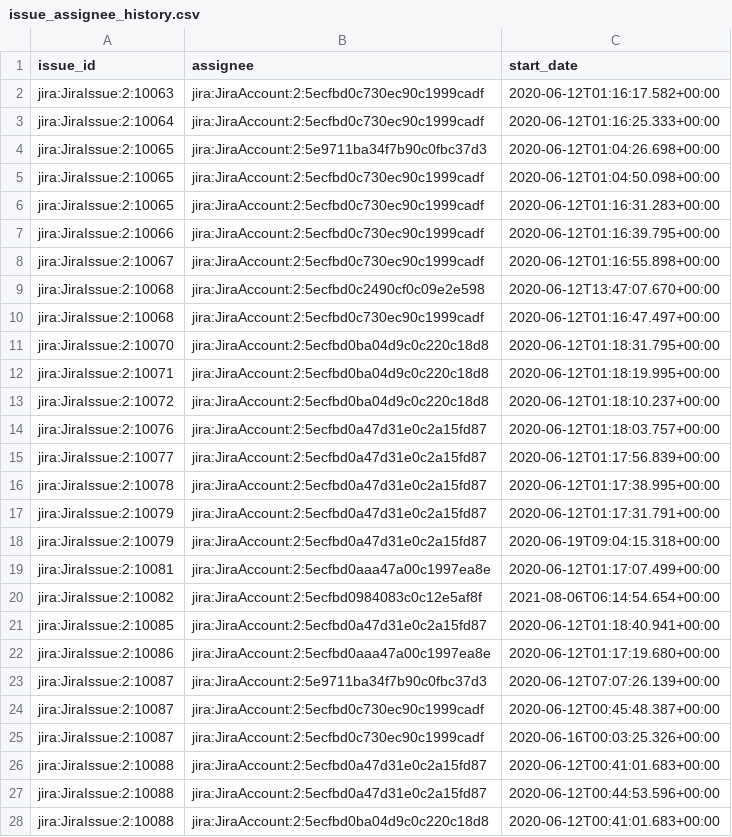
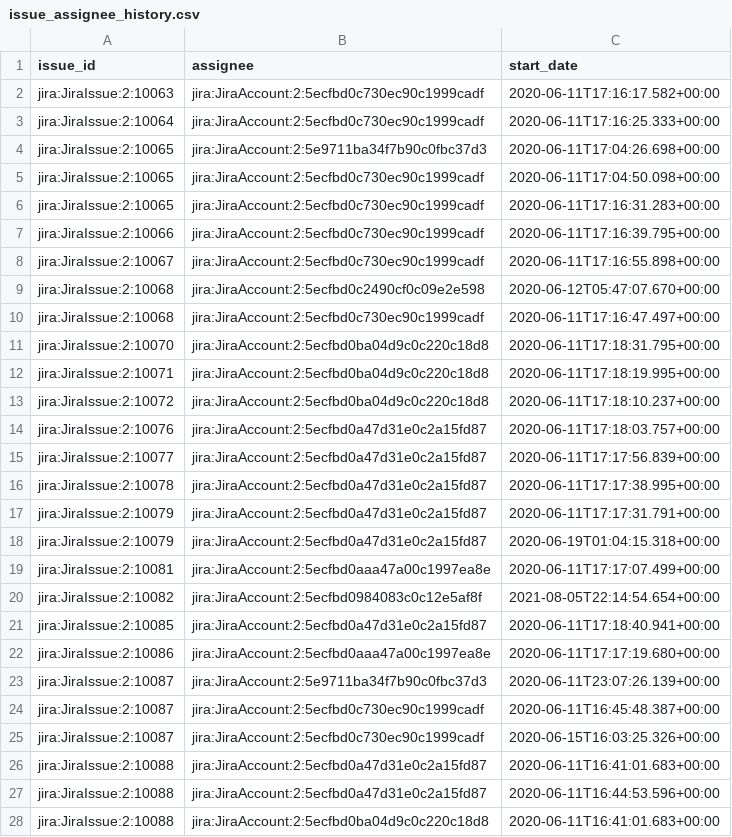
Before and after one commit to apache/incubator-devlake, a CSV file: backend/plugins/issue_trace/e2e/snapshot_tables/issue_assignee_history.csv, drawn as a sheet; only a part is shown; the diff covers the shown part only.

```diff
--- a/backend/plugins/issue_trace/e2e/snapshot_tables/issue_assignee_history.csv
+++ b/backend/plugins/issue_trace/e2e/snapshot_tables/issue_assignee_history.csv
@@ -1,28 +1,28 @@
 issue_id,assignee,start_date
-jira:JiraIssue:2:10063,jira:JiraAccount:2:5ecfbd0c730ec90c1999cadf,2020-06-12T01:16:17.582+00:00
-jira:JiraIssue:2:10064,jira:JiraAccount:2:5ecfbd0c730ec90c1999cadf,2020-06-12T01:16:25.333+00:00
-jira:JiraIssue:2:10065,jira:JiraAccount:2:5e9711ba34f7b90c0fbc37d3,2020-06-12T01:04:26.698+00:00
-jira:JiraIssue:2:10065,jira:JiraAccount:2:5ecfbd0c730ec90c1999cadf,2020-06-12T01:04:50.098+00:00
-jira:JiraIssue:2:10065,jira:JiraAccount:2:5ecfbd0c730ec90c1999cadf,2020-06-12T01:16:31.283+00:00
-jira:JiraIssue:2:10066,jira:JiraAccount:2:5ecfbd0c730ec90c1999cadf,2020-06-12T01:16:39.795+00:00
-jira:JiraIssue:2:10067,jira:JiraAccount:2:5ecfbd0c730ec90c1999cadf,2020-06-12T01:16:55.898+00:00
-jira:JiraIssue:2:10068,jira:JiraAccount:2:5ecfbd0c2490cf0c09e2e598,2020-06-12T13:47:07.670+00:00
-jira:JiraIssue:2:10068,jira:JiraAccount:2:5ecfbd0c730ec90c1999cadf,2020-06-12T01:16:47.497+00:00
-jira:JiraIssue:2:10070,jira:JiraAccount:2:5ecfbd0ba04d9c0c220c18d8,2020-06-12T01:18:31.795+00:00
-jira:JiraIssue:2:10071,jira:JiraAccount:2:5ecfbd0ba04d9c0c220c18d8,2020-06-12T01:18:19.995+00:00
-jira:JiraIssue:2:10072,jira:JiraAccount:2:5ecfbd0ba04d9c0c220c18d8,2020-06-12T01:18:10.237+00:00
-jira:JiraIssue:2:10076,jira:JiraAccount:2:5ecfbd0a47d31e0c2a15fd87,2020-06-12T01:18:03.757+00:00
-jira:JiraIssue:2:10077,jira:JiraAccount:2:5ecfbd0a47d31e0c2a15fd87,2020-06-12T01:17:56.839+00:00
-jira:JiraIssue:2:10078,jira:JiraAccount:2:5ecfbd0a47d31e0c2a15fd87,2020-06-12T01:17:38.995+00:00
-jira:JiraIssue:2:10079,jira:JiraAccount:2:5ecfbd0a47d31e0c2a15fd87,2020-06-12T01:17:31.791+00:00
-jira:JiraIssue:2:10079,jira:JiraAccount:2:5ecfbd0a47d31e0c2a15fd87,2020-06-19T09:04:15.318+00:00
-jira:JiraIssue:2:10081,jira:JiraAccount:2:5ecfbd0aaa47a00c1997ea8e,2020-06-12T01:17:07.499+00:00
-jira:JiraIssue:2:10082,jira:JiraAccount:2:5ecfbd0984083c0c12e5af8f,2021-08-06T06:14:54.654+00:00
-jira:JiraIssue:2:10085,jira:JiraAccount:2:5ecfbd0a47d31e0c2a15fd87,2020-06-12T01:18:40.941+00:00
-jira:JiraIssue:2:10086,jira:JiraAccount:2:5ecfbd0aaa47a00c1997ea8e,2020-06-12T01:17:19.680+00:00
-jira:JiraIssue:2:10087,jira:JiraAccount:2:5e9711ba34f7b90c0fbc37d3,2020-06-12T07:07:26.139+00:00
-jira:JiraIssue:2:10087,jira:JiraAccount:2:5ecfbd0c730ec90c1999cadf,2020-06-12T00:45:48.387+00:00
-jira:JiraIssue:2:10087,jira:JiraAccount:2:5ecfbd0c730ec90c1999cadf,2020-06-16T00:03:25.326+00:00
-jira:JiraIssue:2:10088,jira:JiraAccount:2:5ecfbd0a47d31e0c2a15fd87,2020-06-12T00:41:01.683+00:00
-jira:JiraIssue:2:10088,jira:JiraAccount:2:5ecfbd0a47d31e0c2a15fd87,2020-06-12T00:44:53.596+00:00
-jira:JiraIssue:2:10088,jira:JiraAccount:2:5ecfbd0ba04d9c0c220c18d8,2020-06-12T00:41:01.683+00:00
+jira:JiraIssue:2:10063,jira:JiraAccount:2:5ecfbd0c730ec90c1999cadf,2020-06-11T17:16:17.582+00:00
+jira:JiraIssue:2:10064,jira:JiraAccount:2:5ecfbd0c730ec90c1999cadf,2020-06-11T17:16:25.333+00:00
+jira:JiraIssue:2:10065,jira:JiraAccount:2:5e9711ba34f7b90c0fbc37d3,2020-06-11T17:04:26.698+00:00
+jira:JiraIssue:2:10065,jira:JiraAccount:2:5ecfbd0c730ec90c1999cadf,2020-06-11T17:04:50.098+00:00
+jira:JiraIssue:2:10065,jira:JiraAccount:2:5ecfbd0c730ec90c1999cadf,2020-06-11T17:16:31.283+00:00
+jira:JiraIssue:2:10066,jira:JiraAccount:2:5ecfbd0c730ec90c1999cadf,2020-06-11T17:16:39.795+00:00
+jira:JiraIssue:2:10067,jira:JiraAccount:2:5ecfbd0c730ec90c1999cadf,2020-06-11T17:16:55.898+00:00
+jira:JiraIssue:2:10068,jira:JiraAccount:2:5ecfbd0c2490cf0c09e2e598,2020-06-12T05:47:07.670+00:00
+jira:JiraIssue:2:10068,jira:JiraAccount:2:5ecfbd0c730ec90c1999cadf,2020-06-11T17:16:47.497+00:00
+jira:JiraIssue:2:10070,jira:JiraAccount:2:5ecfbd0ba04d9c0c220c18d8,2020-06-11T17:18:31.795+00:00
+jira:JiraIssue:2:10071,jira:JiraAccount:2:5ecfbd0ba04d9c0c220c18d8,2020-06-11T17:18:19.995+00:00
+jira:JiraIssue:2:10072,jira:JiraAccount:2:5ecfbd0ba04d9c0c220c18d8,2020-06-11T17:18:10.237+00:00
+jira:JiraIssue:2:10076,jira:JiraAccount:2:5ecfbd0a47d31e0c2a15fd87,2020-06-11T17:18:03.757+00:00
+jira:JiraIssue:2:10077,jira:JiraAccount:2:5ecfbd0a47d31e0c2a15fd87,2020-06-11T17:17:56.839+00:00
+jira:JiraIssue:2:10078,jira:JiraAccount:2:5ecfbd0a47d31e0c2a15fd87,2020-06-11T17:17:38.995+00:00
+jira:JiraIssue:2:10079,jira:JiraAccount:2:5ecfbd0a47d31e0c2a15fd87,2020-06-11T17:17:31.791+00:00
+jira:JiraIssue:2:10079,jira:JiraAccount:2:5ecfbd0a47d31e0c2a15fd87,2020-06-19T01:04:15.318+00:00
+jira:JiraIssue:2:10081,jira:JiraAccount:2:5ecfbd0aaa47a00c1997ea8e,2020-06-11T17:17:07.499+00:00
+jira:JiraIssue:2:10082,jira:JiraAccount:2:5ecfbd0984083c0c12e5af8f,2021-08-05T22:14:54.654+00:00
+jira:JiraIssue:2:10085,jira:JiraAccount:2:5ecfbd0a47d31e0c2a15fd87,2020-06-11T17:18:40.941+00:00
+jira:JiraIssue:2:10086,jira:JiraAccount:2:5ecfbd0aaa47a00c1997ea8e,2020-06-11T17:17:19.680+00:00
+jira:JiraIssue:2:10087,jira:JiraAccount:2:5e9711ba34f7b90c0fbc37d3,2020-06-11T23:07:26.139+00:00
+jira:JiraIssue:2:10087,jira:JiraAccount:2:5ecfbd0c730ec90c1999cadf,2020-06-11T16:45:48.387+00:00
+jira:JiraIssue:2:10087,jira:JiraAccount:2:5ecfbd0c730ec90c1999cadf,2020-06-15T16:03:25.326+00:00
+jira:JiraIssue:2:10088,jira:JiraAccount:2:5ecfbd0a47d31e0c2a15fd87,2020-06-11T16:41:01.683+00:00
+jira:JiraIssue:2:10088,jira:JiraAccount:2:5ecfbd0a47d31e0c2a15fd87,2020-06-11T16:44:53.596+00:00
+jira:JiraIssue:2:10088,jira:JiraAccount:2:5ecfbd0ba04d9c0c220c18d8,2020-06-11T16:41:01.683+00:00
```
Also changed, not shown: 15 edited cells elsewhere in this file, backend/plugins/issue_trace/e2e/snapshot_tables/issue_status_history.csv, 1 other file.
